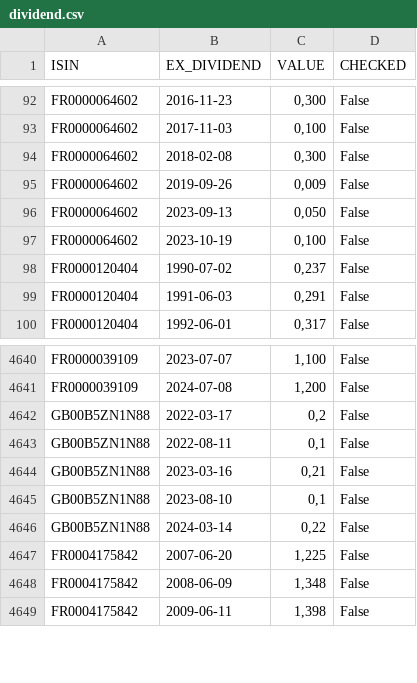
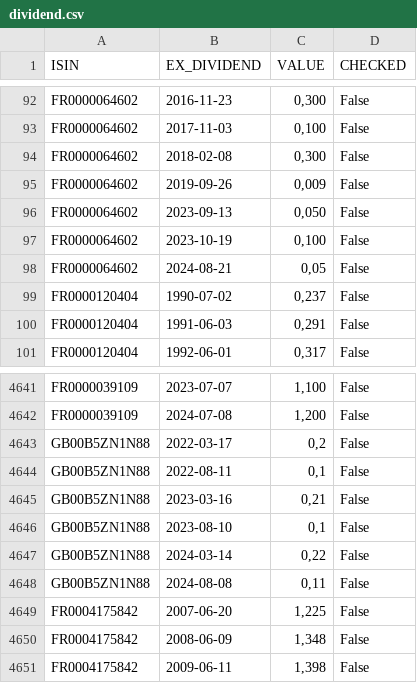
Before and after one commit to PAVfr/DataBourseCAC, a CSV file: dividend.csv, drawn as a sheet; only a part is shown, gaps mark what is left out.

```diff
--- a/dividend.csv
+++ b/dividend.csv
@@ -97,2 +97,3 @@ FR0000064602,2023-09-13,"0,050",False
 FR0000064602,2023-10-19,"0,100",False
+FR0000064602,2024-08-21,"0,05",False
 FR0000120404,1990-07-02,"0,237",False
@@ -4646,2 +4647,3 @@ GB00B5ZN1N88,2023-08-10,"0,1",False
 GB00B5ZN1N88,2024-03-14,"0,22",False
+GB00B5ZN1N88,2024-08-08,"0,11",False
 FR0004175842,2007-06-20,"1,225",False
```
Also changed, not shown: 3 other files.
